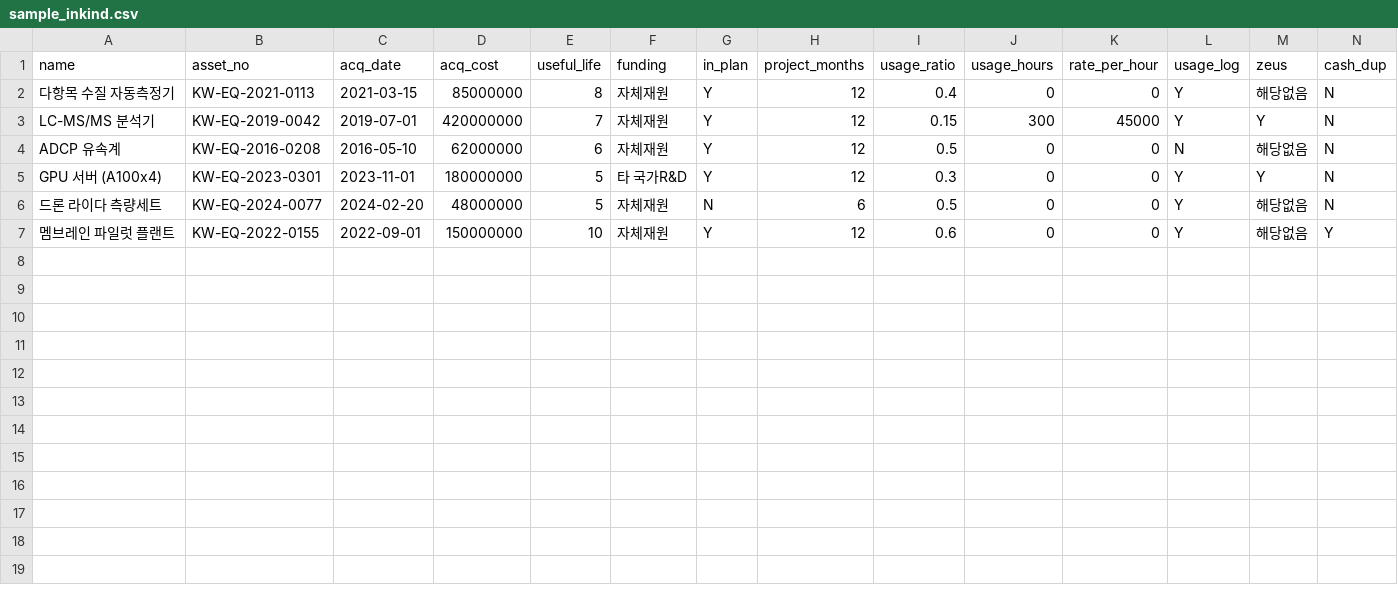
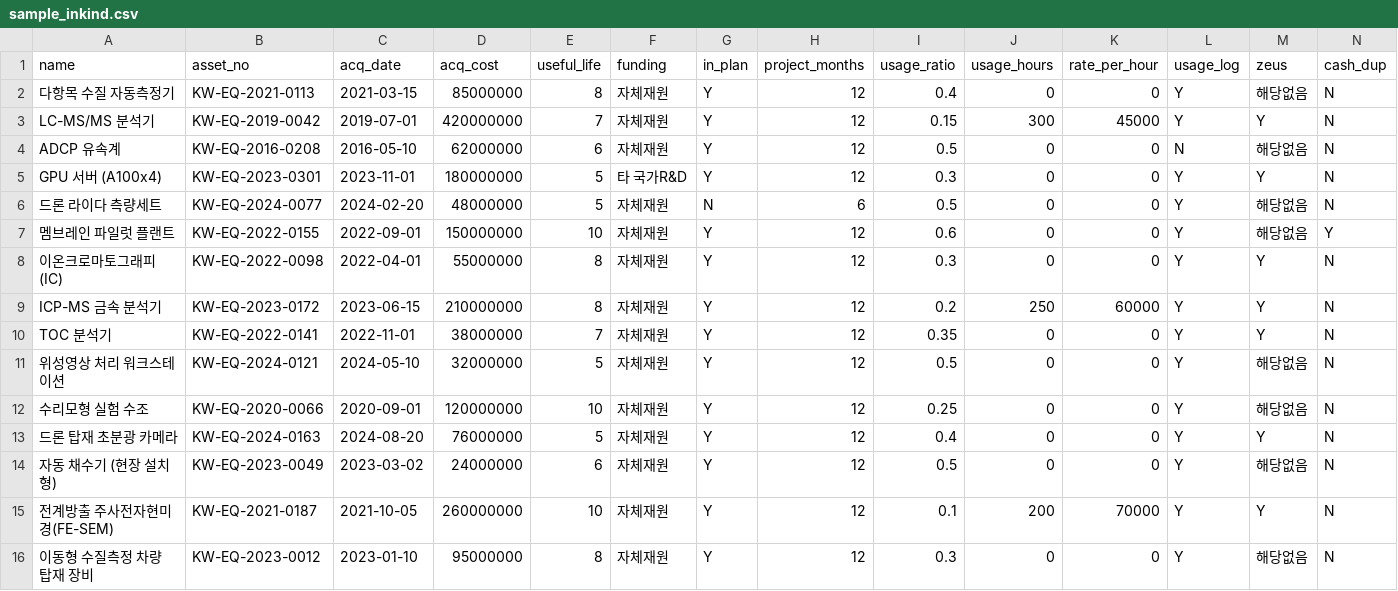
Before and after one commit to Takku-Kim/rndhelp, a CSV file: data/sample_inkind.csv, drawn as a sheet; only a part is shown; rows hold the shown columns only; the diff names each change by its address in the sheet, - before the commit and + after, or states it on an @@ line.

```diff
--- a/data/sample_inkind.csv
+++ b/data/sample_inkind.csv
+row 8: 이온크로마토그래피(IC) | KW-EQ-2022-0098 | 2022-04-01 | 55000000 | 8 | 자체재원 | Y | 12 | 0.3 | 0 | 0 | Y | Y | N
+row 9: ICP-MS 금속 분석기 | KW-EQ-2023-0172 | 2023-06-15 | 210000000 | 8 | 자체재원 | Y | 12 | 0.2 | 250 | 60000 | Y | Y | N
+row 10: TOC 분석기 | KW-EQ-2022-0141 | 2022-11-01 | 38000000 | 7 | 자체재원 | Y | 12 | 0.35 | 0 | 0 | Y | Y | N
+row 11: 위성영상 처리 워크스테이션 | KW-EQ-2024-0121 | 2024-05-10 | 32000000 | 5 | 자체재원 | Y | 12 | 0.5 | 0 | 0 | Y | 해당없음 | N
+row 12: 수리모형 실험 수조 | KW-EQ-2020-0066 | 2020-09-01 | 120000000 | 10 | 자체재원 | Y | 12 | 0.25 | 0 | 0 | Y | 해당없음 | N
+row 13: 드론 탑재 초분광 카메라 | KW-EQ-2024-0163 | 2024-08-20 | 76000000 | 5 | 자체재원 | Y | 12 | 0.4 | 0 | 0 | Y | Y | N
+row 14: 자동 채수기 (현장 설치형) | KW-EQ-2023-0049 | 2023-03-02 | 24000000 | 6 | 자체재원 | Y | 12 | 0.5 | 0 | 0 | Y | 해당없음 | N
+row 15: 전계방출 주사전자현미경(FE-SEM) | KW-EQ-2021-0187 | 2021-10-05 | 260000000 | 10 | 자체재원 | Y | 12 | 0.1 | 200 | 70000 | Y | Y | N
+row 16: 이동형 수질측정 차량 탑재 장비 | KW-EQ-2023-0012 | 2023-01-10 | 95000000 | 8 | 자체재원 | Y | 12 | 0.3 | 0 | 0 | Y | 해당없음 | N
```
Also changed, not shown: 1 other file.
